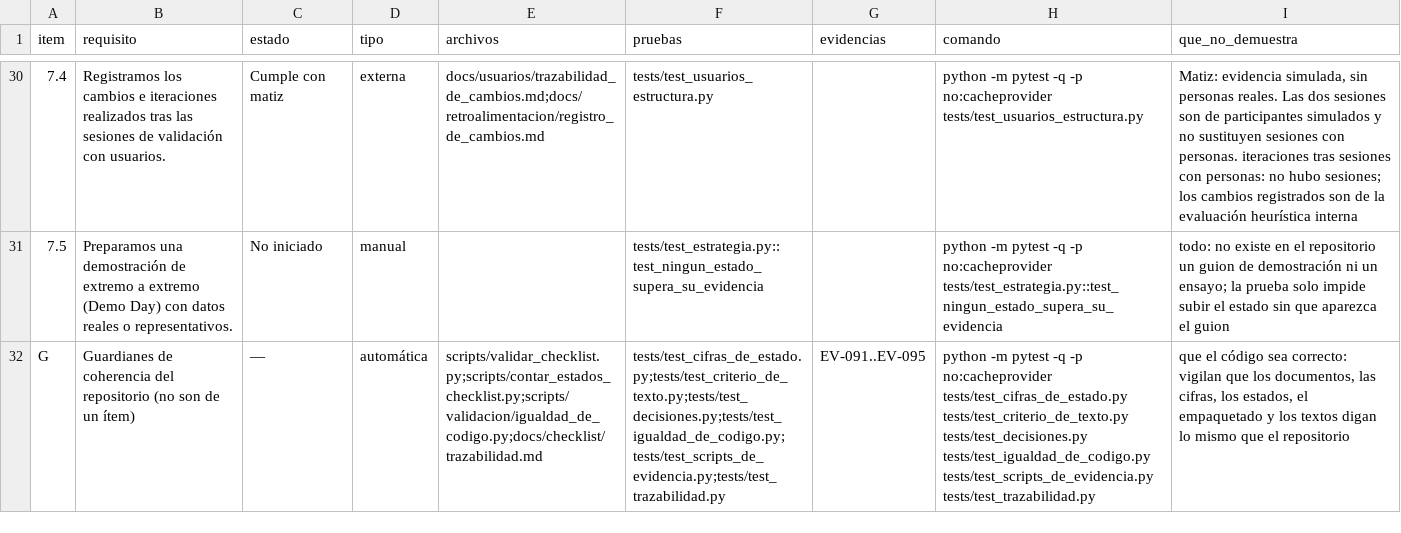
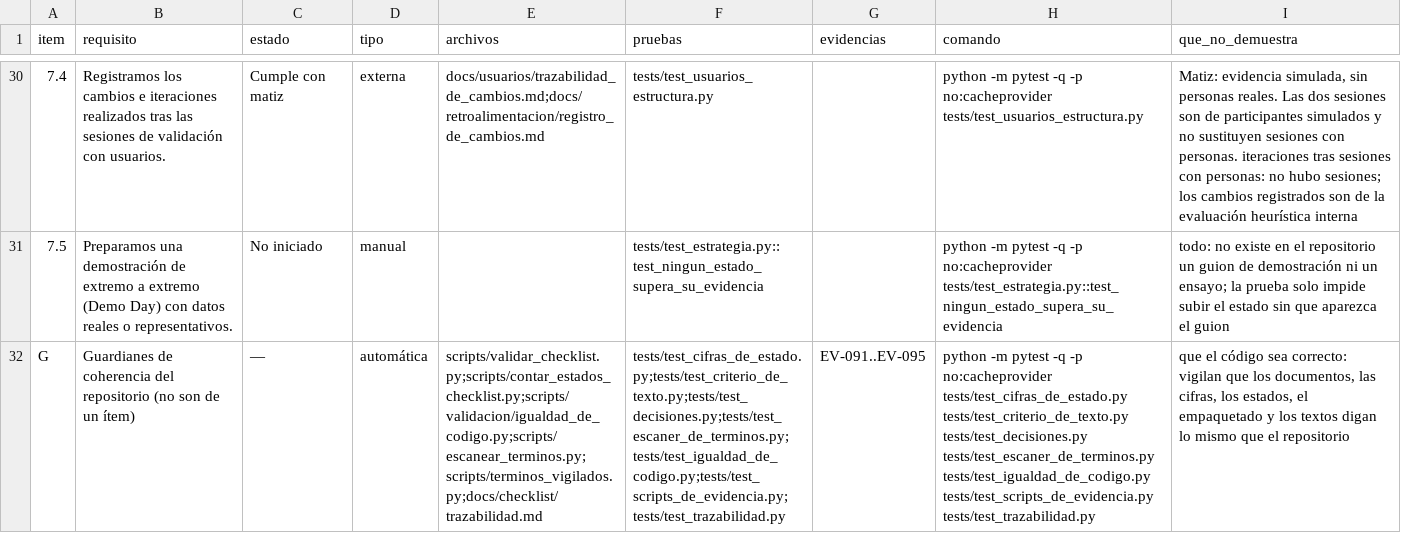
Before and after one commit to DanielAlxzBrand/etl-sismo-cali-2026, a CSV file: docs/checklist/trazabilidad.csv, drawn as a sheet; only a part is shown, gaps mark what is left out; the diff names each change by its address in the sheet, - before the commit and + after, or states it on an @@ line.

Commit message:
Recuento de 1466 pruebas en el README y la insignia, matriz de casos regenerada y el escáner de términos entre los guardianes de la trazabilidad

```diff
--- a/docs/checklist/trazabilidad.csv
+++ b/docs/checklist/trazabilidad.csv
-E32 (archivos): scripts/validar_checklist.py;scripts/contar_estados_checklist.py;scripts/validacion/igualdad_de_codigo.py;docs/checklist/trazabilidad.md
+E32 (archivos): scripts/validar_checklist.py;scripts/contar_estados_checklist.py;scripts/validacion/igualdad_de_codigo.py;scripts/escanear_terminos.py;scripts/terminos_vigilados.py;docs/checklist/trazabilidad.md
-F32 (pruebas): tests/test_cifras_de_estado.py;tests/test_criterio_de_texto.py;tests/test_decisiones.py;tests/test_igualdad_de_codigo.py;tests/test_scripts_de_evidencia.py;tests/test_trazabilidad.py
+F32 (pruebas): tests/test_cifras_de_estado.py;tests/test_criterio_de_texto.py;tests/test_decisiones.py;tests/test_escaner_de_terminos.py;tests/test_igualdad_de_codigo.py;tests/test_scripts_de_evidencia.py;tests/test_trazabilidad.py
-H32 (comando): …tests/test_criterio_de_texto.py tests/test_decisiones.py tests/test_igualdad_de_codigo.py tests/test_scripts_de_evidencia.py…
+H32 (comando): …tests/test_criterio_de_texto.py tests/test_decisiones.py tests/test_escaner_de_terminos.py tests/test_igualdad_de_codigo.py tests/test_scripts_de_evidencia.py…
```
Also changed, not shown: 5 other files.
